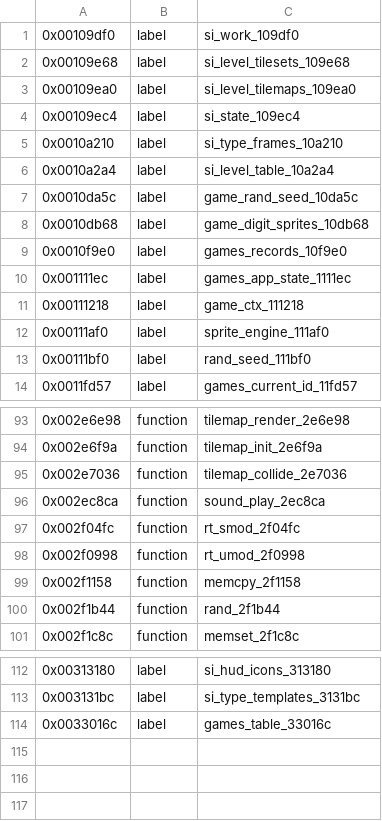
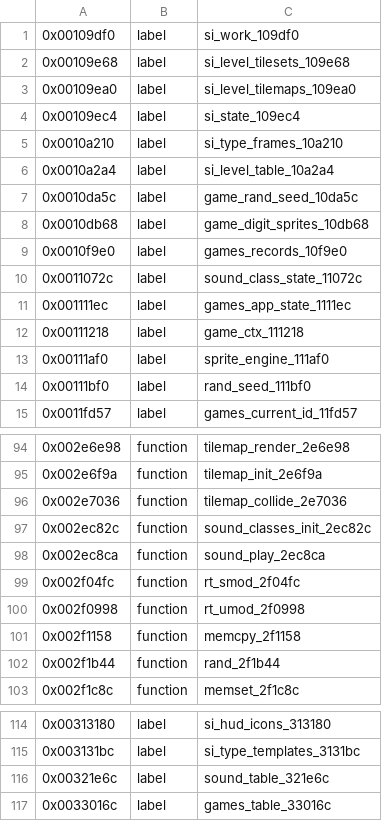
Before and after one commit to lukesau/nokia-dct3-re, a CSV file: ghidra/symbols/3310.csv, drawn as a sheet; only a part is shown, gaps mark what is left out; the diff names each change by its address in the sheet, - before the commit and + after, or states it on an @@ line.

Commit message:
Space Impact: the five sounds' tone scripts, the tone task's switches, and a buzzer trace
The games' sounds are records in a table at 0x321e6c that point to tone
scripts: pairs of note and length, the notes semitones from 440 Hz and the
lengths in the games' timer units. Traced in MAME, the buzzer dividers and
note lengths of all five of Space Impact's sounds match the scripts, and a
sound asked for while another plays replaces it.

On a fresh NVRAM no game makes a sound: the games' own Sounds setting and
the tone task's switch for the games' tone class are both off.
mame_nokia_3310_game_sound_log.lua sets both in RAM, logs every sound a
game asks for and can play given ids in place of the first sounds of a
run; tools/game_sound_trace.py lists the notes from the log.

```diff
--- a/ghidra/symbols/3310.csv
+++ b/ghidra/symbols/3310.csv
+row 10: 0x0011072c | label | sound_class_state_11072c
+row 97: 0x002ec82c | function | sound_classes_init_2ec82c
+row 116: 0x00321e6c | label | sound_table_321e6c
```
Also changed, not shown: 4 other files.
